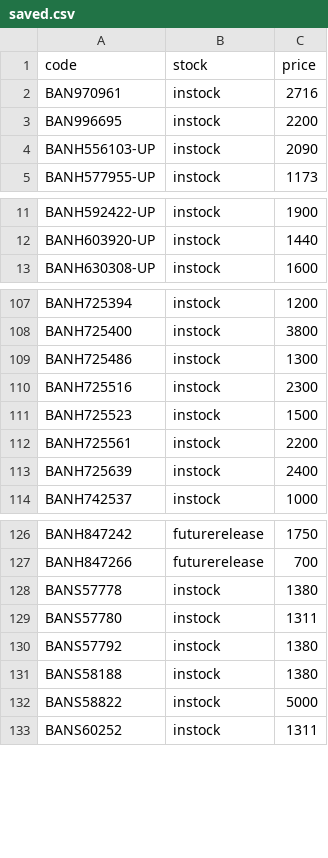
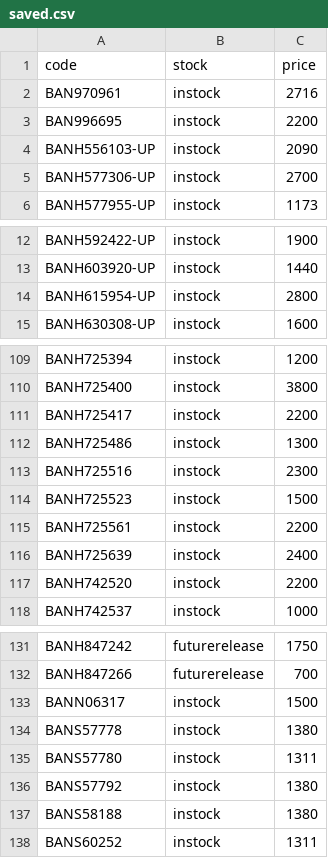
Before and after one commit to vktr107/hlj_price_tracker, a CSV file: saved.csv, drawn as a sheet; only a part is shown, gaps mark what is left out; the diff covers the shown part only.

```diff
--- a/saved.csv
+++ b/saved.csv
@@ -4,2 +4,3 @@ BAN996695,instock,2200
 BANH556103-UP,instock,2090
+BANH577306-UP,instock,2700
 BANH577955-UP,instock,1173
@@ -12,2 +13,3 @@ BANH592422-UP,instock,1900
 BANH603920-UP,instock,1440
+BANH615954-UP,instock,2800
 BANH630308-UP,instock,1600
@@ -108,2 +110,3 @@ BANH725394,instock,1200
 BANH725400,instock,3800
+BANH725417,instock,2200
 BANH725486,instock,1300
@@ -113,2 +116,3 @@ BANH725561,instock,2200
 BANH725639,instock,2400
+BANH742520,instock,2200
 BANH742537,instock,1000
@@ -127,2 +132,3 @@ BANH847242,futurerelease,1750
 BANH847266,futurerelease,700
+BANN06317,instock,1500
 BANS57778,instock,1380
@@ -131,3 +137,2 @@ BANS57792,instock,1380
 BANS58188,instock,1380
-BANS58822,instock,5000
 BANS60252,instock,1311
```
Also changed, not shown: 1 added row and 1 removed row elsewhere in this file.
